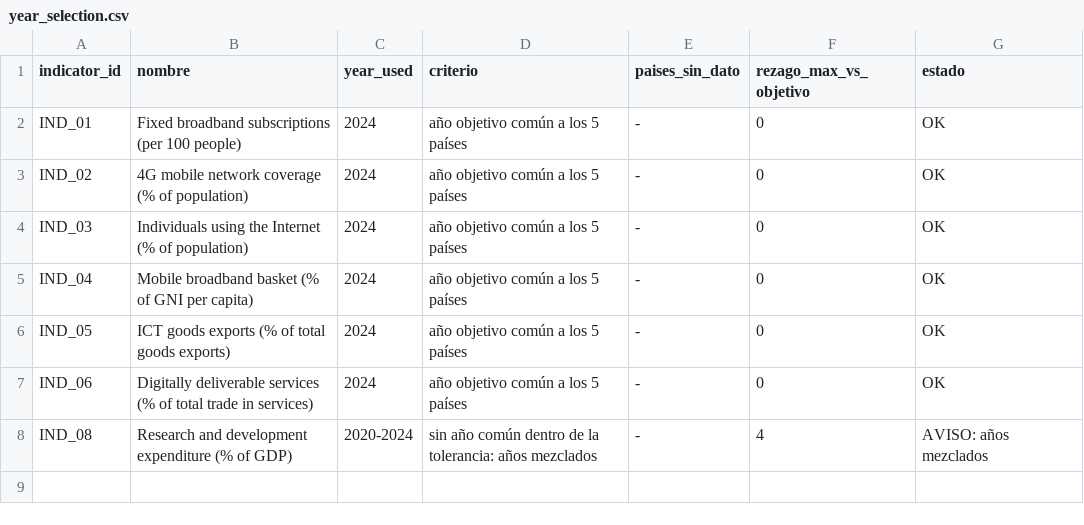
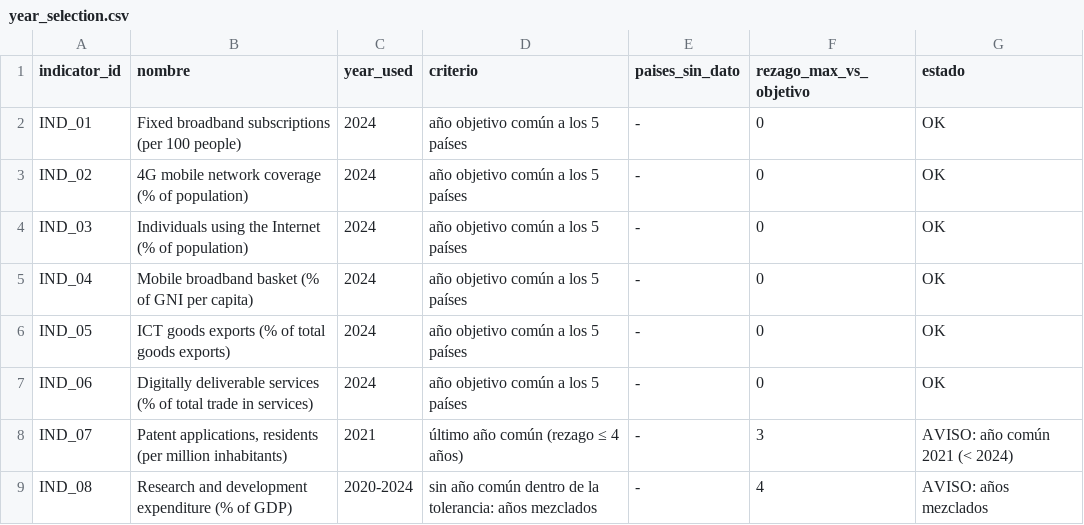
Before and after one commit to karencardiel/digital-economy, a CSV file: data/processed/year_selection.csv, drawn as a sheet; the diff names each change by its address in the sheet, - before the commit and + after, or states it on an @@ line.

```diff
--- a/data/processed/year_selection.csv
+++ b/data/processed/year_selection.csv
+row 8: IND_07 | Patent applications, residents (per million inhabitants) | 2021 | último año común (rezago ≤ 4 años) | - | 3 | AVISO: año común 2021 (< 2024)
```
Also changed, not shown: data/processed/digital_economy_clean.csv, source_log.csv, 10 other files.
